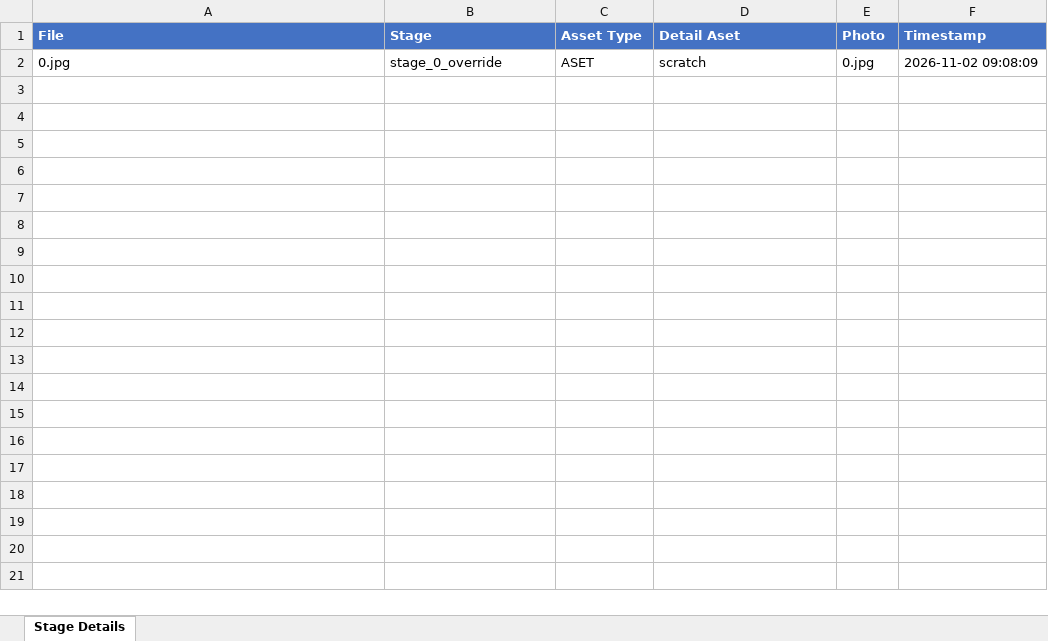
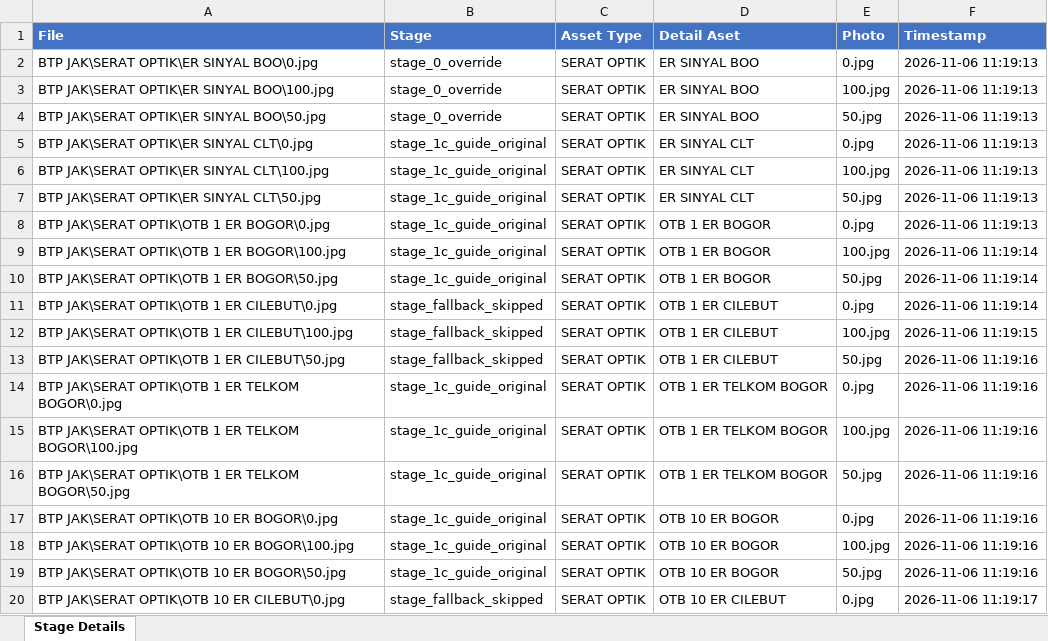
Before and after one commit to pangjaw/Sintelis_Update_Server, an Excel workbook: logs/edit_stages.xlsx, sheet Stage Details, drawn as a sheet; only a part is shown; values as stored, in another font and other column widths than the file's, no borders; removed rows and columns are numbered as before the commit, all else as after; the diff covers the shown part only; the diff names each change by its address in the sheet, - before the commit and + after, or states it on an @@ line.

```diff
--- a/logs/edit_stages.xlsx (sheet Stage Details)
+++ b/logs/edit_stages.xlsx (sheet Stage Details)
-row 2: 0.jpg | stage_0_override | ASET | scratch | 0.jpg | 2026-11-02 09:08:09
+row 2: BTP JAK\SERAT OPTIK\ER SINYAL BOO\0.jpg | stage_0_override | SERAT OPTIK | ER SINYAL BOO | 0.jpg | 2026-11-06 11:19:13
+row 3: BTP JAK\SERAT OPTIK\ER SINYAL BOO\100.jpg | stage_0_override | SERAT OPTIK | ER SINYAL BOO | 100.jpg | 2026-11-06 11:19:13
+row 4: BTP JAK\SERAT OPTIK\ER SINYAL BOO\50.jpg | stage_0_override | SERAT OPTIK | ER SINYAL BOO | 50.jpg | 2026-11-06 11:19:13
+row 5: BTP JAK\SERAT OPTIK\ER SINYAL CLT\0.jpg | stage_1c_guide_original | SERAT OPTIK | ER SINYAL CLT | 0.jpg | 2026-11-06 11:19:13
+row 6: BTP JAK\SERAT OPTIK\ER SINYAL CLT\100.jpg | stage_1c_guide_original | SERAT OPTIK | ER SINYAL CLT | 100.jpg | 2026-11-06 11:19:13
+row 7: BTP JAK\SERAT OPTIK\ER SINYAL CLT\50.jpg | stage_1c_guide_original | SERAT OPTIK | ER SINYAL CLT | 50.jpg | 2026-11-06 11:19:13
+row 8: BTP JAK\SERAT OPTIK\OTB 1 ER BOGOR\0.jpg | stage_1c_guide_original | SERAT OPTIK | OTB 1 ER BOGOR | 0.jpg | 2026-11-06 11:19:13
+row 9: BTP JAK\SERAT OPTIK\OTB 1 ER BOGOR\100.jpg | stage_1c_guide_original | SERAT OPTIK | OTB 1 ER BOGOR | 100.jpg | 2026-11-06 11:19:14
+row 10: BTP JAK\SERAT OPTIK\OTB 1 ER BOGOR\50.jpg | stage_1c_guide_original | SERAT OPTIK | OTB 1 ER BOGOR | 50.jpg | 2026-11-06 11:19:14
+row 11: BTP JAK\SERAT OPTIK\OTB 1 ER CILEBUT\0.jpg | stage_fallback_skipped | SERAT OPTIK | OTB 1 ER CILEBUT | 0.jpg | 2026-11-06 11:19:14
+row 12: BTP JAK\SERAT OPTIK\OTB 1 ER CILEBUT\100.jpg | stage_fallback_skipped | SERAT OPTIK | OTB 1 ER CILEBUT | 100.jpg | 2026-11-06 11:19:15
+row 13: BTP JAK\SERAT OPTIK\OTB 1 ER CILEBUT\50.jpg | stage_fallback_skipped | SERAT OPTIK | OTB 1 ER CILEBUT | 50.jpg | 2026-11-06 11:19:16
+row 14: BTP JAK\SERAT OPTIK\OTB 1 ER TELKOM BOGOR\0.jpg | stage_1c_guide_original | SERAT OPTIK | OTB 1 ER TELKOM BOGOR | 0.jpg | 2026-11-06 11:19:16
+row 15: BTP JAK\SERAT OPTIK\OTB 1 ER TELKOM BOGOR\100.jpg | stage_1c_guide_original | SERAT OPTIK | OTB 1 ER TELKOM BOGOR | 100.jpg | 2026-11-06 11:19:16
+row 16: BTP JAK\SERAT OPTIK\OTB 1 ER TELKOM BOGOR\50.jpg | stage_1c_guide_original | SERAT OPTIK | OTB 1 ER TELKOM BOGOR | 50.jpg | 2026-11-06 11:19:16
+row 17: BTP JAK\SERAT OPTIK\OTB 10 ER BOGOR\0.jpg | stage_1c_guide_original | SERAT OPTIK | OTB 10 ER BOGOR | 0.jpg | 2026-11-06 11:19:16
+row 18: BTP JAK\SERAT OPTIK\OTB 10 ER BOGOR\100.jpg | stage_1c_guide_original | SERAT OPTIK | OTB 10 ER BOGOR | 100.jpg | 2026-11-06 11:19:16
+row 19: BTP JAK\SERAT OPTIK\OTB 10 ER BOGOR\50.jpg | stage_1c_guide_original | SERAT OPTIK | OTB 10 ER BOGOR | 50.jpg | 2026-11-06 11:19:16
+row 20: BTP JAK\SERAT OPTIK\OTB 10 ER CILEBUT\0.jpg | stage_fallback_skipped | SERAT OPTIK | OTB 10 ER CILEBUT | 0.jpg | 2026-11-06 11:19:17
```
Also changed, not shown: 74 added rows elsewhere in this sheet, 01_scripts_pendukung/web-app/logs/edit_stages.xlsx, 49 other files.
